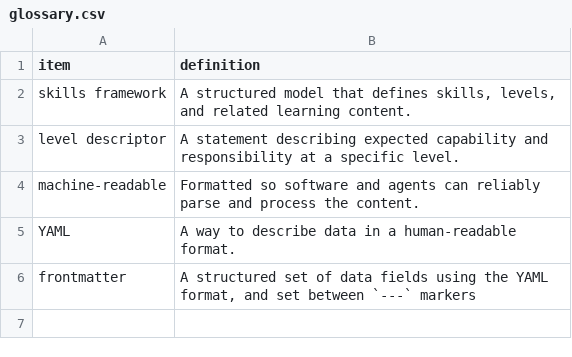
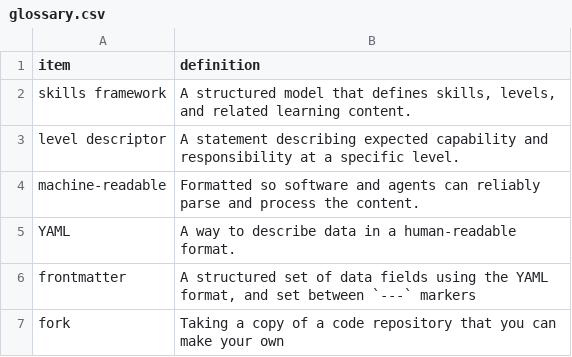
Before and after one commit to berthelemy/skills-framework, a CSV file: _data/glossary.csv, drawn as a sheet.

Commit message:
Home page text and glossary

```diff
--- a/_data/glossary.csv
+++ b/_data/glossary.csv
@@ -6 +6,2 @@ YAML,"A way to describe data in a human-readable format."
 frontmatter,"A structured set of data fields using the YAML format, and set between `---` markers"
+fork,"Taking a copy of a code repository that you can make your own"
```
Also changed, not shown: 1 other file.
